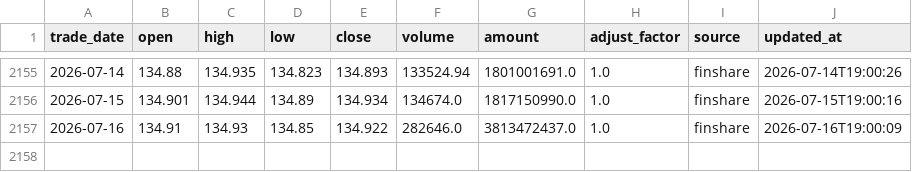
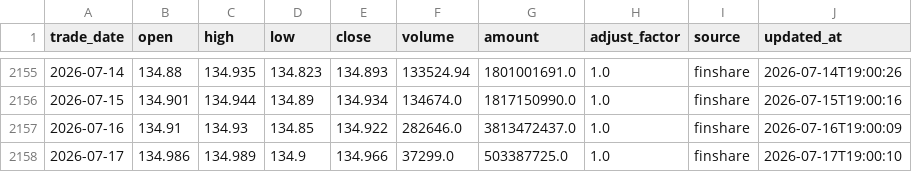
Before and after one commit to MorphKyan/strategy, a CSV file: platform/data/511260.csv, drawn as a sheet; only a part is shown, gaps mark what is left out.

```diff
--- a/platform/data/511260.csv
+++ b/platform/data/511260.csv
@@ -2157 +2157,2 @@ trade_date,open,high,low,close,volume,amount,adjust_factor,source,updated_at
 2026-07-16,134.91,134.93,134.85,134.922,282646.0,3813472437.0,1.0,finshare,2026-07-16T19:00:09
+2026-07-17,134.986,134.989,134.9,134.966,37299.0,503387725.0,1.0,finshare,2026-07-17T19:00:10
```
Also changed, not shown: platform/data/510300.csv, platform/data/512890.csv, 1 other file.
